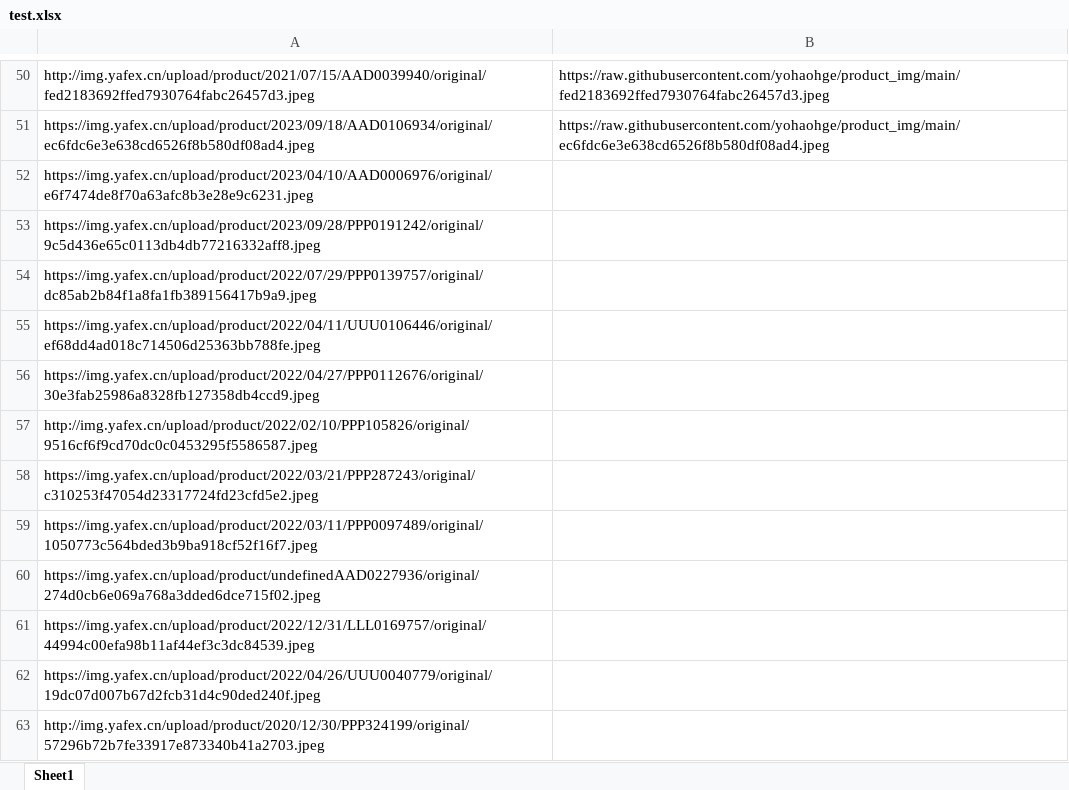
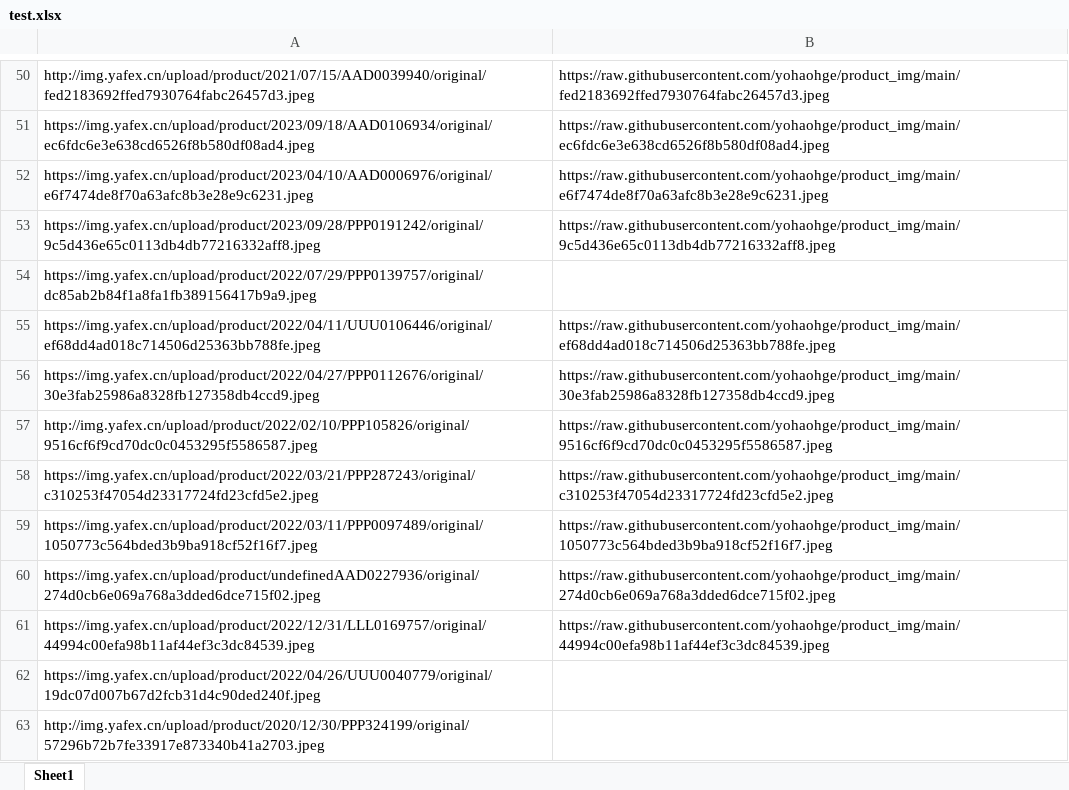
Before and after one commit to cat-cool/img, an Excel workbook: test.xlsx, sheet Sheet1, drawn as a sheet; only a part is shown, gaps mark what is left out; values as stored, in another font and other column widths than the file's, no borders; conditional formats not drawn; the diff names each change by its address in the sheet, - before the commit and + after, or states it on an @@ line.

```diff
--- a/test.xlsx (sheet Sheet1)
+++ b/test.xlsx (sheet Sheet1)
-B52: (empty)
+B52: https://raw.githubusercontent.com/yohaohge/product_img/main/e6f7474de8f70a63afc8b3e28e9c6231.jpeg
-B53: (empty)
+B53: https://raw.githubusercontent.com/yohaohge/product_img/main/9c5d436e65c0113db4db77216332aff8.jpeg
-B55: (empty)
+B55: https://raw.githubusercontent.com/yohaohge/product_img/main/ef68dd4ad018c714506d25363bb788fe.jpeg
-B56: (empty)
+B56: https://raw.githubusercontent.com/yohaohge/product_img/main/30e3fab25986a8328fb127358db4ccd9.jpeg
-B57: (empty)
+B57: https://raw.githubusercontent.com/yohaohge/product_img/main/9516cf6f9cd70dc0c0453295f5586587.jpeg
-B58: (empty)
+B58: https://raw.githubusercontent.com/yohaohge/product_img/main/c310253f47054d23317724fd23cfd5e2.jpeg
-B59: (empty)
+B59: https://raw.githubusercontent.com/yohaohge/product_img/main/1050773c564bded3b9ba918cf52f16f7.jpeg
-B60: (empty)
+B60: https://raw.githubusercontent.com/yohaohge/product_img/main/274d0cb6e069a768a3dded6dce715f02.jpeg
-B61: (empty)
+B61: https://raw.githubusercontent.com/yohaohge/product_img/main/44994c00efa98b11af44ef3c3dc84539.jpeg
```
Also changed, not shown: 9 other files.
